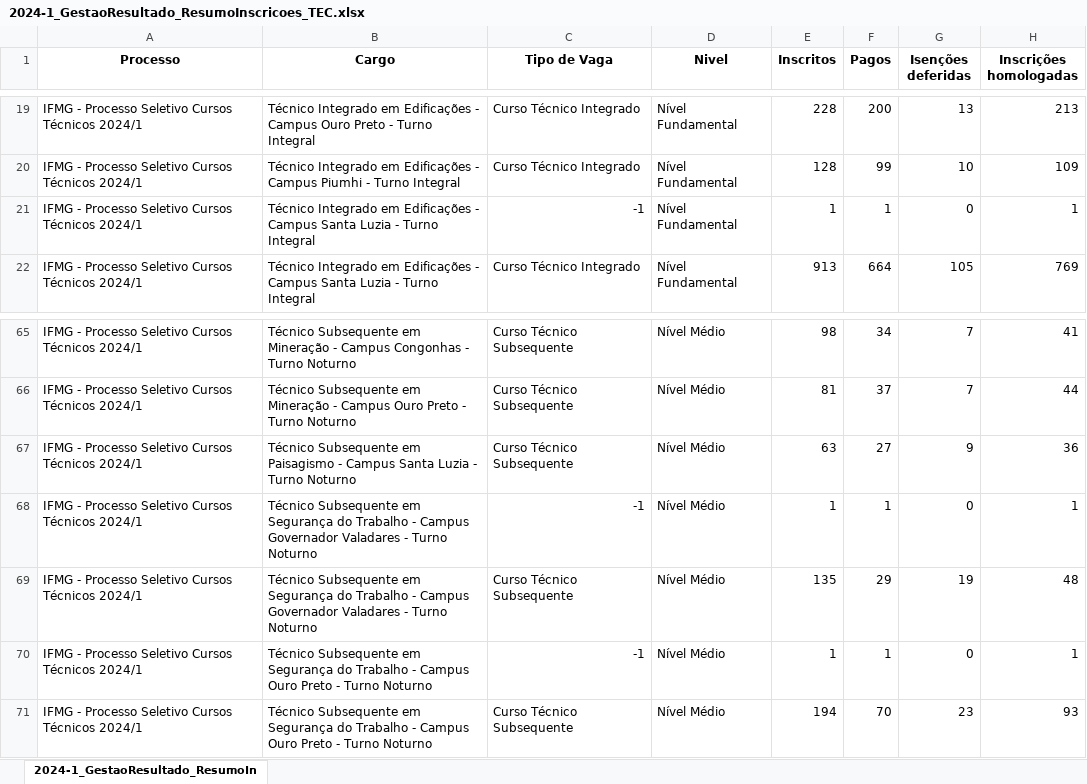
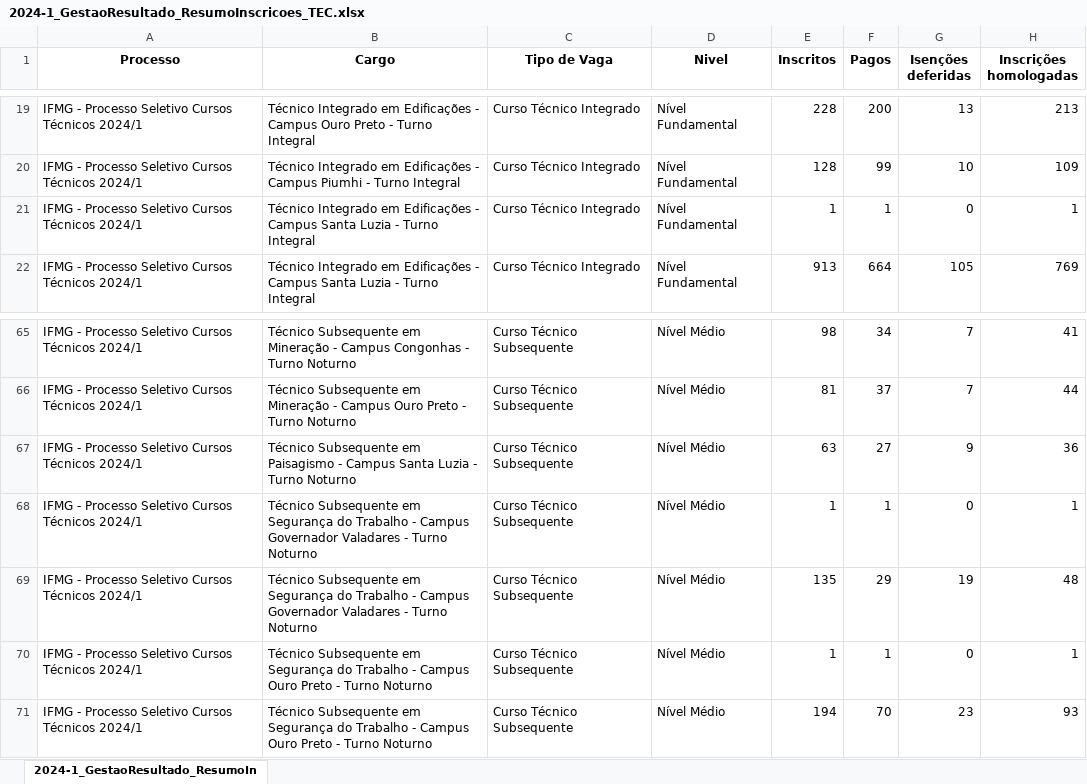
Before and after one commit to lucianovilasboas/vestibular2025, an Excel workbook: dados/2024-1_GestaoResultado_ResumoInscricoes_TEC.xlsx, sheet 2024-1_GestaoResultado_ResumoIn, drawn as a sheet; only a part is shown, gaps mark what is left out; values as stored, in another font and other column widths than the file's, no borders; the diff names each change by its address in the sheet, - before the commit and + after, or states it on an @@ line.

Commit message:
bug fix column

```diff
--- a/dados/2024-1_GestaoResultado_ResumoInscricoes_TEC.xlsx (sheet 2024-1_GestaoResultado_ResumoIn)
+++ b/dados/2024-1_GestaoResultado_ResumoInscricoes_TEC.xlsx (sheet 2024-1_GestaoResultado_ResumoIn)
-C21 (Tipo de Vaga): -1
+C21 (Tipo de Vaga): Curso Técnico Integrado
-C68 (Tipo de Vaga): -1
+C68 (Tipo de Vaga): Curso Técnico Subsequente
-C70 (Tipo de Vaga): -1
+C70 (Tipo de Vaga): Curso Técnico Subsequente
```
Also changed, not shown: 1 other file.
